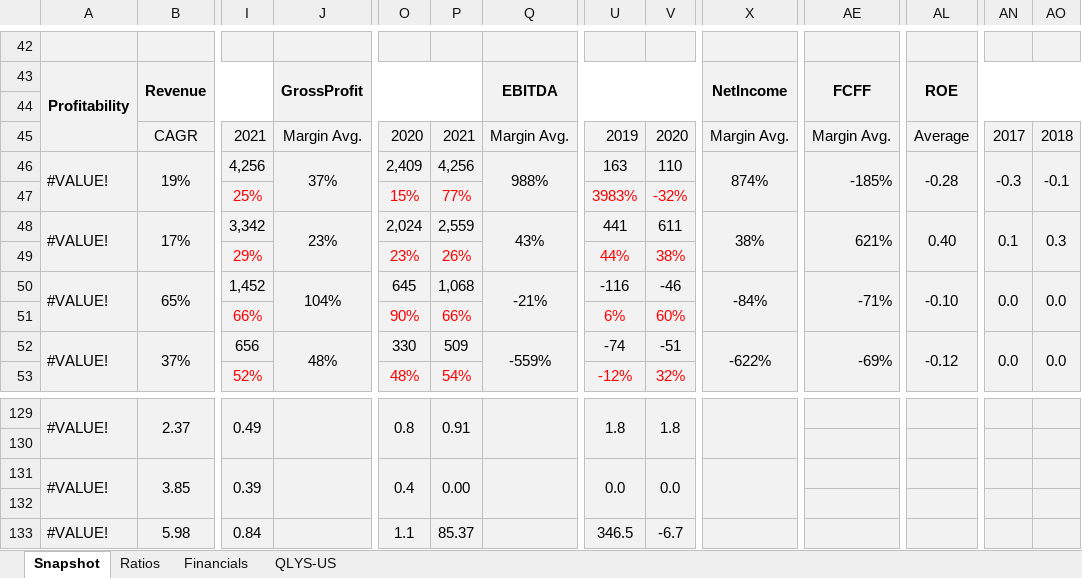
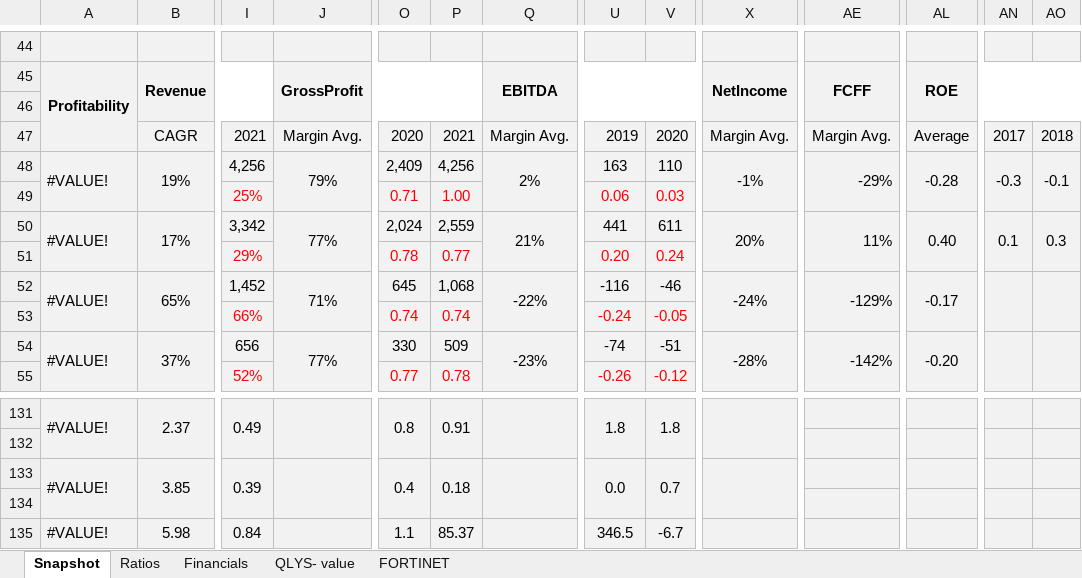
Before and after one commit to vkinvest/DCF-Valuation, an Excel workbook: Cybersecurity Industry.xlsx, sheet Snapshot, drawn as a sheet; only a part is shown, gaps mark what is left out; values as stored, in another font and other column widths than the file's, no borders; conditional formats not drawn; removed rows and columns are numbered as before the commit, all else as after; rows hold the shown columns only; the diff covers the shown part only; the diff names each change by its address in the sheet, - before the commit and + after, or states it on an @@ line.

Commit message:
Update

```diff
--- a/Cybersecurity Industry.xlsx (sheet Snapshot)
+++ b/Cybersecurity Industry.xlsx (sheet Snapshot)
-sheet tab: QLYS-US
+sheet tab: QLYS- value
+sheet tab: FORTINET
-J48: 37%
+J48: 79%
-Q48: 988%
+Q48: 2%
-X48: 874%
+X48: -1%
-AE48: -185%
+AE48: -29%
-row 47:  |  | 25% |  | 15% | 77% |  | 3983% | -32%
+row 49:  |  | 25% |  | 0.71 | 1.00 |  | 0.06 | 0.03
-J50: 23%
+J50: 77%
-Q50: 43%
+Q50: 21%
-X50: 38%
+X50: 20%
-AE50: 621%
+AE50: 11%
-row 49:  |  | 29% |  | 23% | 26% |  | 44% | 38%
+row 51:  |  | 29% |  | 0.78 | 0.77 |  | 0.20 | 0.24
-J52: 104%
+J52: 71%
-Q52: -21%
+Q52: -22%
-X52: -84%
+X52: -24%
-AE52: -71%
+AE52: -129%
-AL52: -0.10
+AL52: -0.17
-AN52: 0.0
+AN52: (empty)
-AO52: 0.0
+AO52: (empty)
-row 51:  |  | 66% |  | 90% | 66% |  | 6% | 60%
+row 53:  |  | 66% |  | 0.74 | 0.74 |  | -0.24 | -0.05
-J54: 48%
+J54: 77%
-Q54: -559%
+Q54: -23%
-X54: -622%
+X54: -28%
-AE54: -69%
+AE54: -142%
-AL54: -0.12
+AL54: -0.20
-AN54: 0.0
+AN54: (empty)
-AO54: 0.0
+AO54: (empty)
-row 53:  |  | 52% |  | 48% | 54% |  | -12% | 32%
+row 55:  |  | 52% |  | 0.77 | 0.78 |  | -0.26 | -0.12
-P133: 0.00
+P133: 0.18
-V133: 0.0
+V133: 0.7
```
Also changed, not shown: 15 added rows, 13 removed rows, 394 edited cells and merged cells elsewhere in this sheet, sheet Ratios, sheet Financials, formulas that keep their value, charts or pictures.
